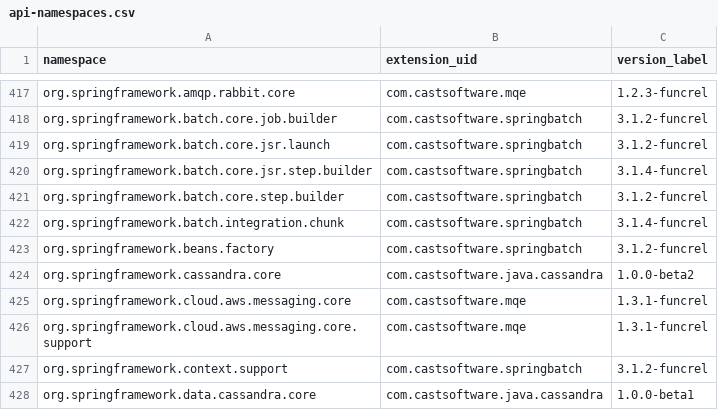
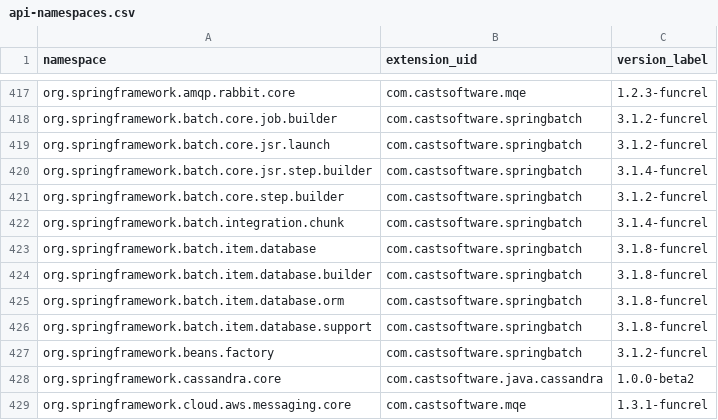
Before and after one commit to CAST-projects/QRPortal, a CSV file: rest/extend/reports/api-namespaces.csv, drawn as a sheet; only a part is shown, gaps mark what is left out; the shorter side is filled out with more unchanged rows.

Commit message:
Automatic commit from job CAIP_Tool_Build_QRPortal_Data BuildNumber=5474

```diff
--- a/rest/extend/reports/api-namespaces.csv
+++ b/rest/extend/reports/api-namespaces.csv
@@ -422,2 +422,6 @@ org.springframework.batch.core.step.builder,com.castsoftware.springbatch,3.1.2-f
 org.springframework.batch.integration.chunk,com.castsoftware.springbatch,3.1.4-funcrel
+org.springframework.batch.item.database,com.castsoftware.springbatch,3.1.8-funcrel
+org.springframework.batch.item.database.builder,com.castsoftware.springbatch,3.1.8-funcrel
+org.springframework.batch.item.database.orm,com.castsoftware.springbatch,3.1.8-funcrel
+org.springframework.batch.item.database.support,com.castsoftware.springbatch,3.1.8-funcrel
 org.springframework.beans.factory,com.castsoftware.springbatch,3.1.2-funcrel
```
Also changed, not shown: 3 other files.
